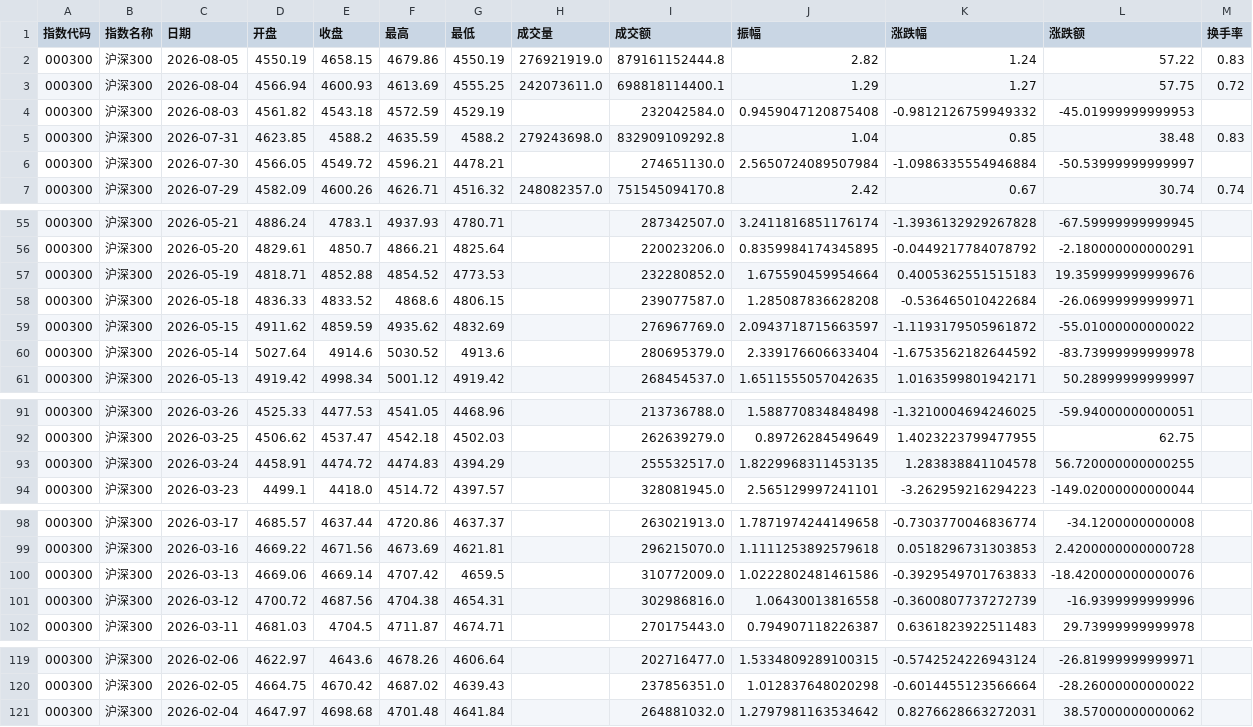
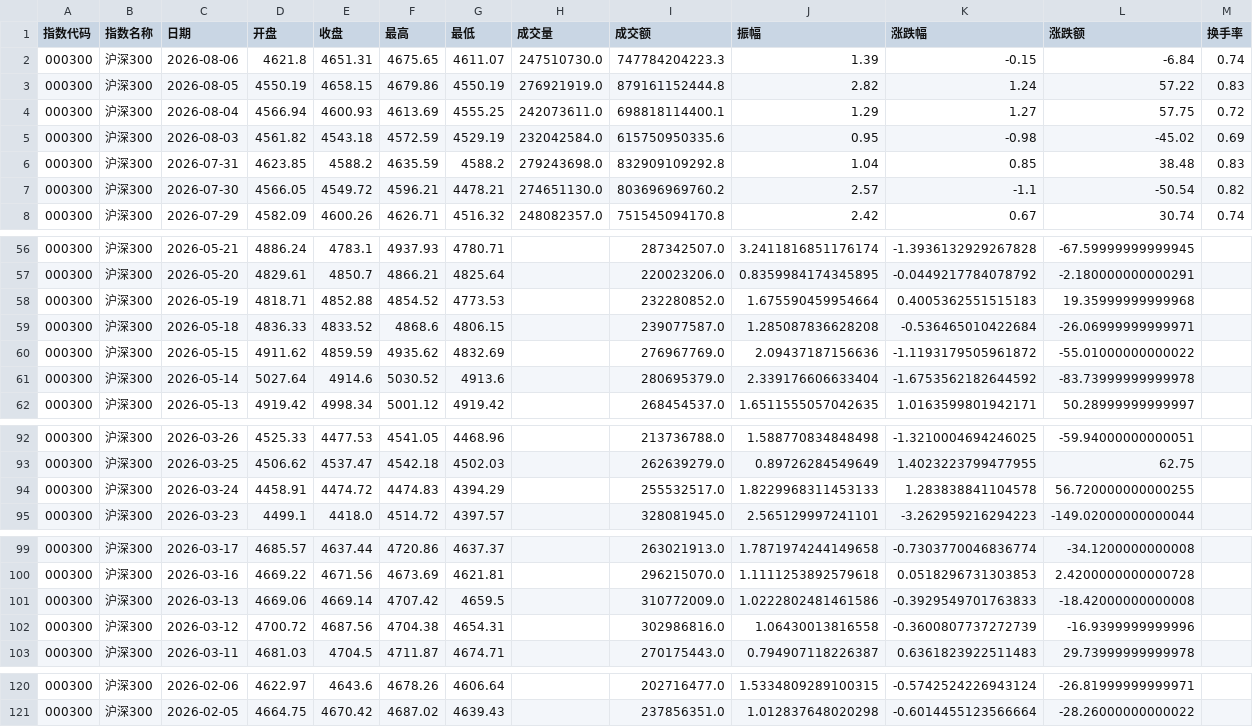
Before and after one commit to C00l70/etf-Hamburger, a CSV file: hs300_index_120d.csv, drawn as a sheet; only a part is shown, gaps mark what is left out.

```diff
--- a/hs300_index_120d.csv
+++ b/hs300_index_120d.csv
@@ -1,7 +1,8 @@
 指数代码,指数名称,日期,开盘,收盘,最高,最低,成交量,成交额,振幅,涨跌幅,涨跌额,换手率
+000300,沪深300,2026-08-06,4621.8,4651.31,4675.65,4611.07,247510730.0,747784204223.3,1.39,-0.15,-6.84,0.74
 000300,沪深300,2026-08-05,4550.19,4658.15,4679.86,4550.19,276921919.0,879161152444.8,2.82,1.24,57.22,0.83
 000300,沪深300,2026-08-04,4566.94,4600.93,4613.69,4555.25,242073611.0,698818114400.1,1.29,1.27,57.75,0.72
-000300,沪深300,2026-08-03,4561.82,4543.18,4572.59,4529.19,,232042584.0,0.9459047120875408,-0.9812126759949332,-45.01999999999953,
+000300,沪深300,2026-08-03,4561.82,4543.18,4572.59,4529.19,232042584.0,615750950335.6,0.95,-0.98,-45.02,0.69
 000300,沪深300,2026-07-31,4623.85,4588.2,4635.59,4588.2,279243698.0,832909109292.8,1.04,0.85,38.48,0.83
-000300,沪深300,2026-07-30,4566.05,4549.72,4596.21,4478.21,,274651130.0,2.5650724089507984,-1.0986335554946884,-50.53999999999997,
+000300,沪深300,2026-07-30,4566.05,4549.72,4596.21,4478.21,274651130.0,803696969760.2,2.57,-1.1,-50.54,0.82
 000300,沪深300,2026-07-29,4582.09,4600.26,4626.71,4516.32,248082357.0,751545094170.8,2.42,0.67,30.74,0.74
@@ -56,5 +57,5 @@
 000300,沪深300,2026-05-20,4829.61,4850.7,4866.21,4825.64,,220023206.0,0.8359984174345895,-0.0449217784078792,-2.180000000000291,
-000300,沪深300,2026-05-19,4818.71,4852.88,4854.52,4773.53,,232280852.0,1.675590459954664,0.4005362551515183,19.359999999999676,
+000300,沪深300,2026-05-19,4818.71,4852.88,4854.52,4773.53,,232280852.0,1.675590459954664,0.4005362551515183,19.35999999999968,
 000300,沪深300,2026-05-18,4836.33,4833.52,4868.6,4806.15,,239077587.0,1.285087836628208,-0.536465010422684,-26.06999999999971,
-000300,沪深300,2026-05-15,4911.62,4859.59,4935.62,4832.69,,276967769.0,2.0943718715663597,-1.1193179505961872,-55.01000000000022,
+000300,沪深300,2026-05-15,4911.62,4859.59,4935.62,4832.69,,276967769.0,2.09437187156636,-1.1193179505961872,-55.01000000000022,
 000300,沪深300,2026-05-14,5027.64,4914.6,5030.52,4913.6,,280695379.0,2.339176606633404,-1.6753562182644592,-83.73999999999978,
@@ -92,3 +93,3 @@
 000300,沪深300,2026-03-25,4506.62,4537.47,4542.18,4502.03,,262639279.0,0.89726284549649,1.4023223799477955,62.75,
-000300,沪深300,2026-03-24,4458.91,4474.72,4474.83,4394.29,,255532517.0,1.8229968311453135,1.283838841104578,56.720000000000255,
+000300,沪深300,2026-03-24,4458.91,4474.72,4474.83,4394.29,,255532517.0,1.8229968311453133,1.283838841104578,56.720000000000255,
 000300,沪深300,2026-03-23,4499.1,4418.0,4514.72,4397.57,,328081945.0,2.565129997241101,-3.262959216294223,-149.02000000000044,
@@ -99,3 +100,3 @@
 000300,沪深300,2026-03-16,4669.22,4671.56,4673.69,4621.81,,296215070.0,1.1111253892579618,0.0518296731303853,2.4200000000000728,
-000300,沪深300,2026-03-13,4669.06,4669.14,4707.42,4659.5,,310772009.0,1.0222802481461586,-0.3929549701763833,-18.420000000000076,
+000300,沪深300,2026-03-13,4669.06,4669.14,4707.42,4659.5,,310772009.0,1.0222802481461586,-0.3929549701763833,-18.42000000000008,
 000300,沪深300,2026-03-12,4700.72,4687.56,4704.38,4654.31,,302986816.0,1.06430013816558,-0.3600807737272739,-16.9399999999996,
@@ -120,2 +121 @@
 000300,沪深300,2026-02-05,4664.75,4670.42,4687.02,4639.43,,237856351.0,1.012837648020298,-0.6014455123566664,-28.26000000000022,
-000300,沪深300,2026-02-04,4647.97,4698.68,4701.48,4641.84,,264881032.0,1.2797981163534642,0.8276628663272031,38.57000000000062,
```
Also changed, not shown: etf_300_scale_data.csv, 1 other file.
